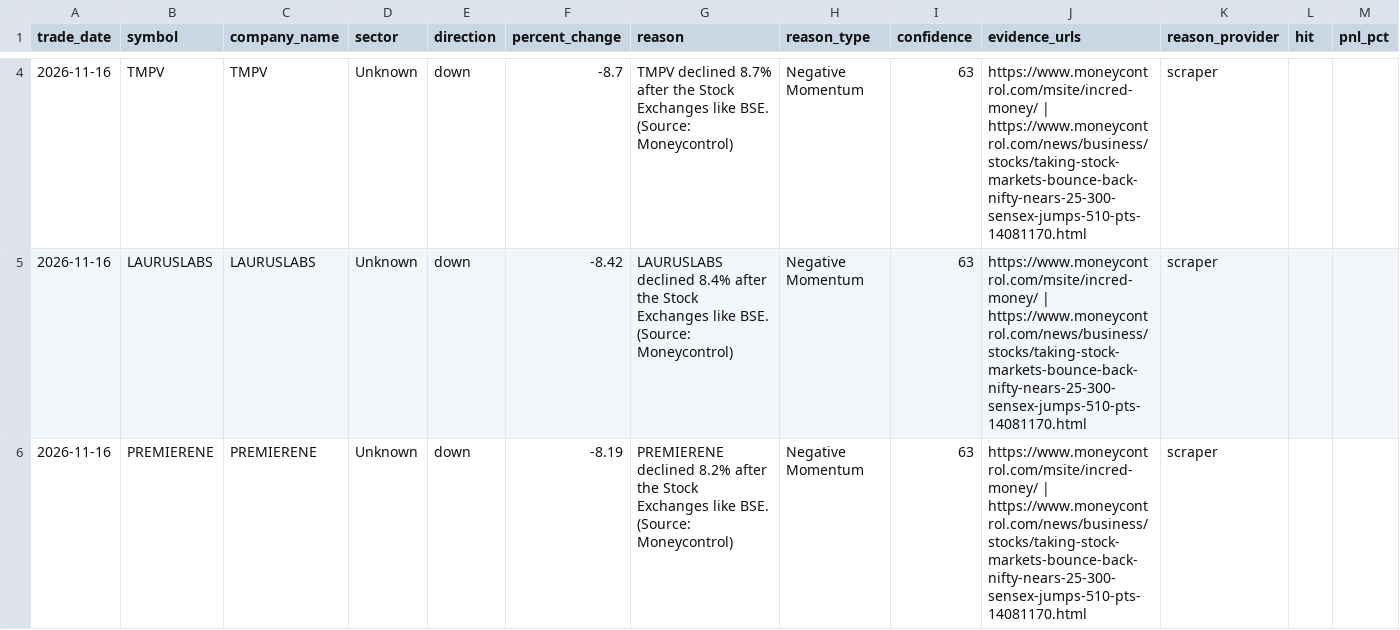
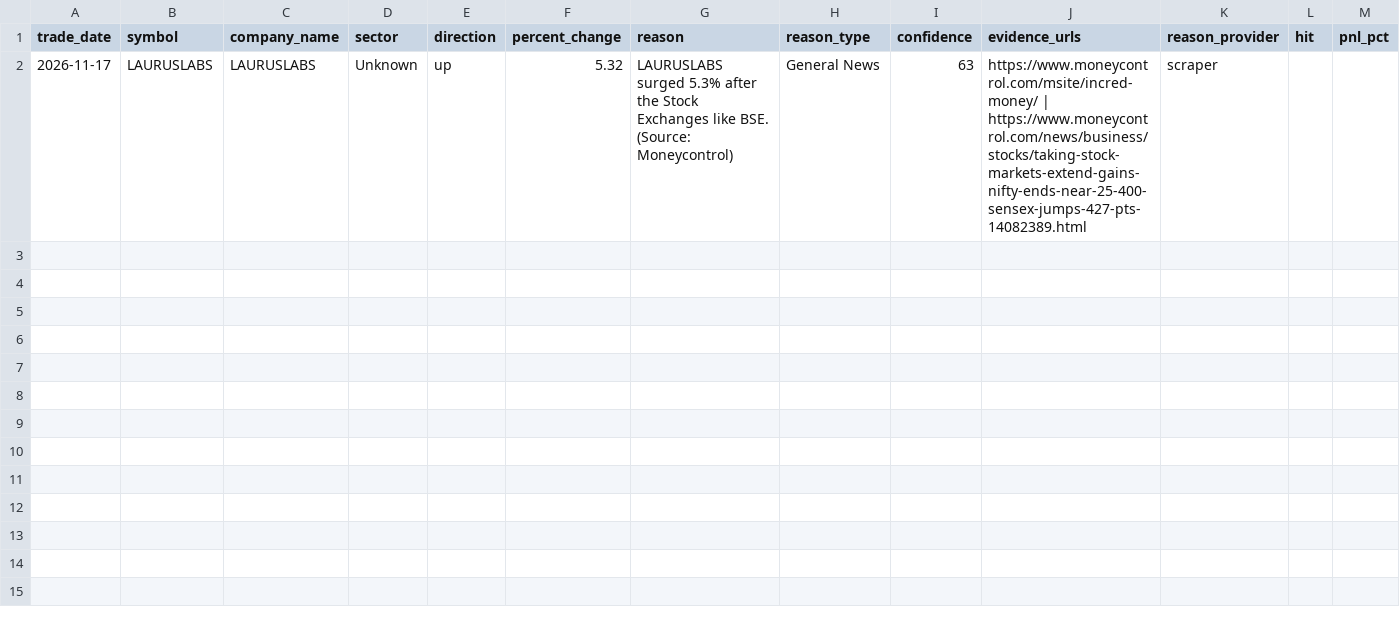
Before and after one commit to lakhanrathi1/AIStockScreener, a CSV file: data/daily_alerts.csv, drawn as a sheet; only a part is shown, gaps mark what is left out; the diff covers the shown part only.

```diff
--- a/data/daily_alerts.csv
+++ b/data/daily_alerts.csv
@@ -4,3 +2 @@ trade_date,symbol,company_name,sector,direction,percent_change,reason,reason_typ
-2026-11-16,TMPV,TMPV,Unknown,down,-8.7,TMPV declined 8.7% after the Stock Exchanges like BSE. (Source: Moneycontrol),Negative Momentum,63,https://www.moneycontrol.com/msite/incred-money/ | https://www.moneycontrol.com/news/business/stocks/taking-stock-markets-bounce-back-nifty-nears-25-300-sensex-jumps-510-pts-14081170.html,scraper,,
-2026-11-16,LAURUSLABS,LAURUSLABS,Unknown,down,-8.42,LAURUSLABS declined 8.4% after the Stock Exchanges like BSE. (Source: Moneycontrol),Negative Momentum,63,https://www.moneycontrol.com/msite/incred-money/ | https://www.moneycontrol.com/news/business/stocks/taking-stock-markets-bounce-back-nifty-nears-25-300-sensex-jumps-510-pts-14081170.html,scraper,,
-2026-11-16,PREMIERENE,PREMIERENE,Unknown,down,-8.19,PREMIERENE declined 8.2% after the Stock Exchanges like BSE. (Source: Moneycontrol),Negative Momentum,63,https://www.moneycontrol.com/msite/incred-money/ | https://www.moneycontrol.com/news/business/stocks/taking-stock-markets-bounce-back-nifty-nears-25-300-sensex-jumps-510-pts-14081170.html,scraper,,
+2026-11-17,LAURUSLABS,LAURUSLABS,Unknown,up,5.32,LAURUSLABS surged 5.3% after the Stock Exchanges like BSE. (Source: Moneycontrol),General News,63,https://www.moneycontrol.com/msite/incred-money/ | https://www.moneycontrol.com/news/business/stocks/taking-stock-markets-extend-gains-nifty-ends-near-25-400-sensex-jumps-427-pts-14082389.html,scraper,,
```
Also changed, not shown: 2 removed rows elsewhere in this file, data/alerts_history.csv.
